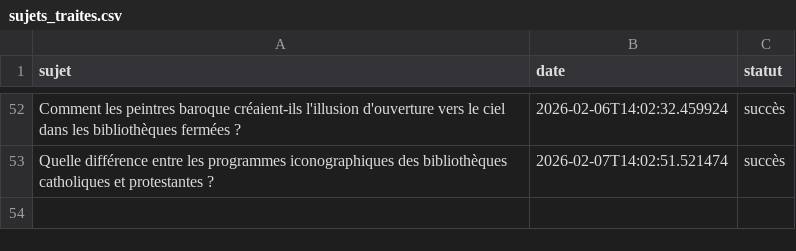
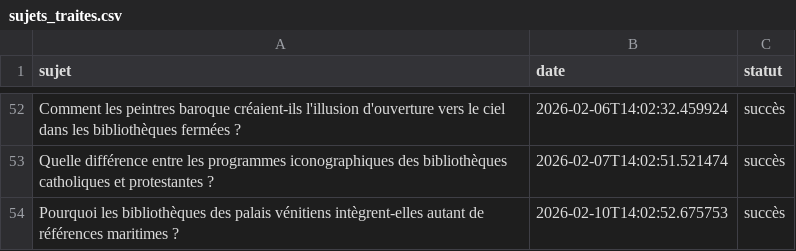
Before and after one commit to Metalosmose21/Biblioth-que-1, a CSV file: sujets_traites.csv, drawn as a sheet; only a part is shown, gaps mark what is left out; the diff names each change by its address in the sheet, - before the commit and + after, or states it on an @@ line.

```diff
--- a/sujets_traites.csv
+++ b/sujets_traites.csv
+row 54: Pourquoi les bibliothèques des palais vénitiens intègrent-elles autant de références maritimes ? | 2026-02-10T14:02:52.675753 | succès
```
Also changed, not shown: sujets.csv.
